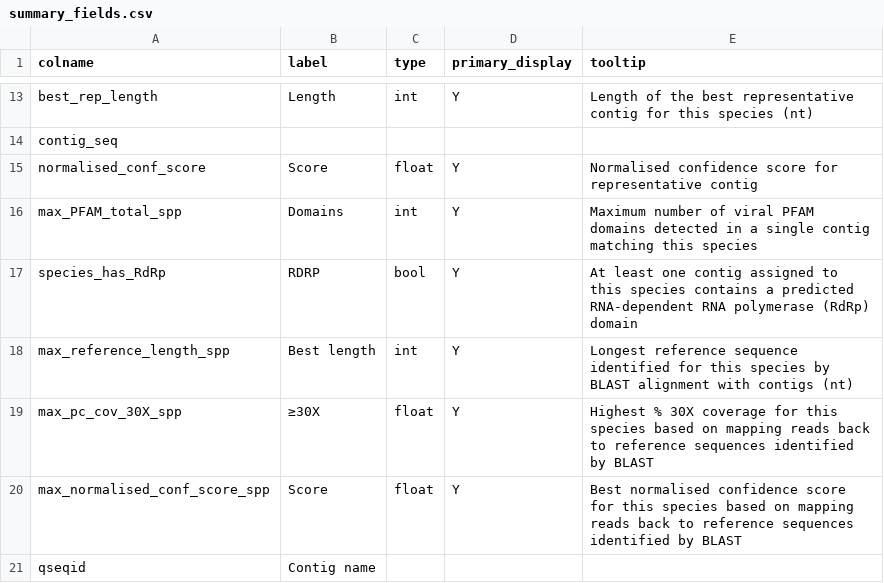
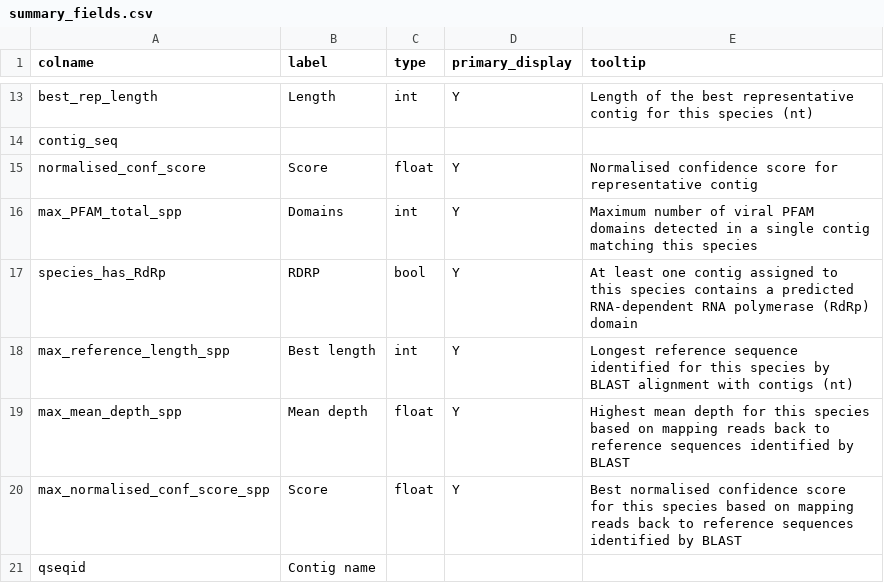
Before and after one commit to qcif/daff-viral-assembly, a CSV file: bin/report/schema/summary_fields.csv, drawn as a sheet; only a part is shown, gaps mark what is left out.

Commit message:
report mean depth instead of coverage at 30X for mapping back to ref in summaryt able

```diff
--- a/bin/report/schema/summary_fields.csv
+++ b/bin/report/schema/summary_fields.csv
@@ -18,3 +18,3 @@ species_has_RdRp,RDRP,bool,Y,At least one contig assigned to this species contai
 max_reference_length_spp,Best length,int,Y,Longest reference sequence identified for this species by BLAST alignment with contigs (nt)
-max_pc_cov_30X_spp,≥30X,float,Y,Highest % 30X coverage for this species based on mapping reads back to reference sequences identified by BLAST
+max_mean_depth_spp,Mean depth,float,Y,Highest mean depth for this species based on mapping reads back to reference sequences identified by BLAST
 max_normalised_conf_score_spp,Score,float,Y,Best normalised confidence score for this species based on mapping reads back to reference sequences identified by BLAST
```
Also changed, not shown: 2 other files.
